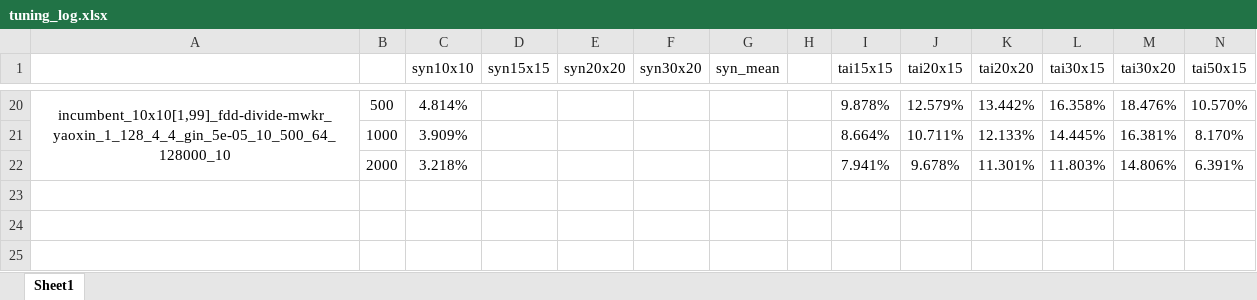
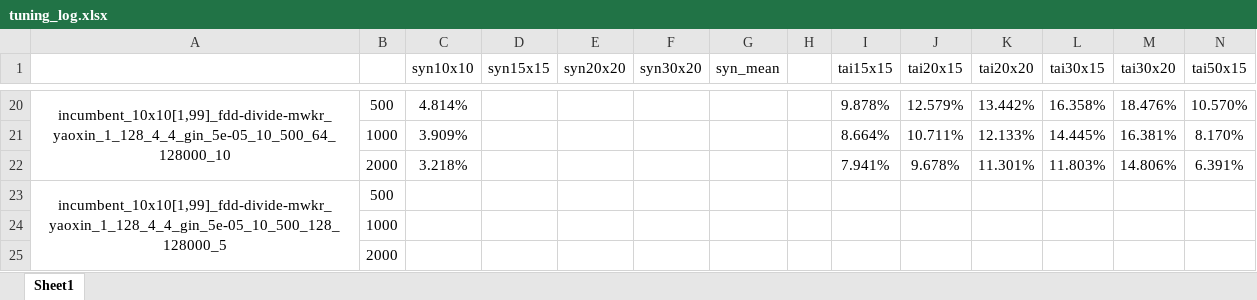
Before and after one commit to zcaicaros/L2S, an Excel workbook: test_results/tuning_log.xlsx, sheet Sheet1, drawn as a sheet; only a part is shown, gaps mark what is left out; values as stored, in another font and other column widths than the file's, no borders; rows hold the shown columns only; the diff names each change by its address in the sheet, - before the commit and + after, or states it on an @@ line.

```diff
--- a/test_results/tuning_log.xlsx (sheet Sheet1)
+++ b/test_results/tuning_log.xlsx (sheet Sheet1)
+row 23: incumbent_10x10[1,99]_fdd-divide-mwkr_yaoxin_1_128_4_4_gin_5e-05_10_500_128_128000_5 | 500
+row 24:  | 1000
+row 25:  | 2000
```
Also changed, not shown: 8 other files.
